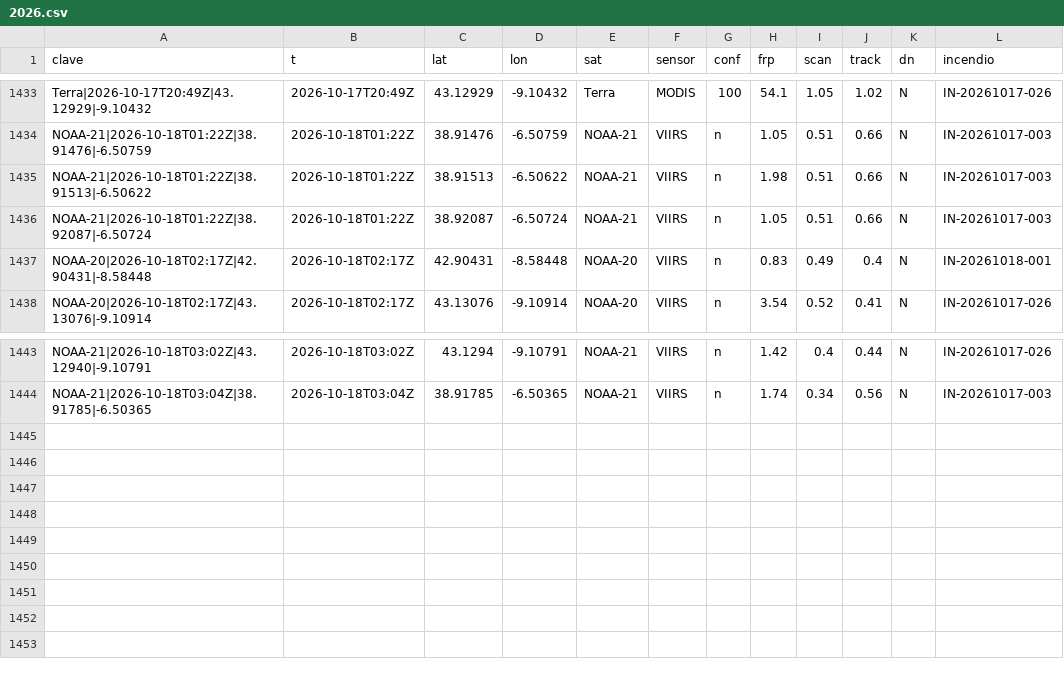
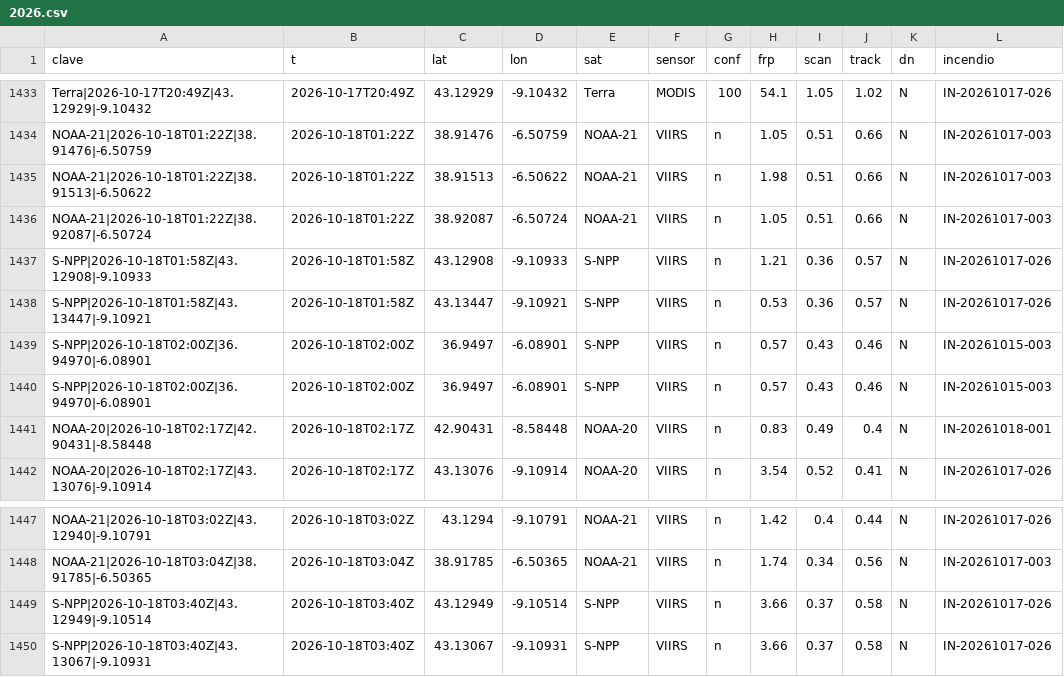
Before and after one commit to Asensio94/vigia-incendios, a CSV file: data/focos/2026.csv, drawn as a sheet; only a part is shown, gaps mark what is left out.

```diff
--- a/data/focos/2026.csv
+++ b/data/focos/2026.csv
@@ -1436,2 +1436,6 @@ NOAA-21|2026-10-18T01:22Z|38.91513|-6.50622,2026-10-18T01:22Z,38.91513,-6.50622,
 NOAA-21|2026-10-18T01:22Z|38.92087|-6.50724,2026-10-18T01:22Z,38.92087,-6.50724,NOAA-21,VIIRS,n,1.05,0.51,0.66,N,IN-20261017-003
+S-NPP|2026-10-18T01:58Z|43.12908|-9.10933,2026-10-18T01:58Z,43.12908,-9.10933,S-NPP,VIIRS,n,1.21,0.36,0.57,N,IN-20261017-026
+S-NPP|2026-10-18T01:58Z|43.13447|-9.10921,2026-10-18T01:58Z,43.13447,-9.10921,S-NPP,VIIRS,n,0.53,0.36,0.57,N,IN-20261017-026
+S-NPP|2026-10-18T02:00Z|36.94970|-6.08901,2026-10-18T02:00Z,36.9497,-6.08901,S-NPP,VIIRS,n,0.57,0.43,0.46,N,IN-20261015-003
+S-NPP|2026-10-18T02:00Z|36.94970|-6.08901,2026-10-18T02:00Z,36.9497,-6.08901,S-NPP,VIIRS,n,0.57,0.43,0.46,N,IN-20261015-003
 NOAA-20|2026-10-18T02:17Z|42.90431|-8.58448,2026-10-18T02:17Z,42.90431,-8.58448,NOAA-20,VIIRS,n,0.83,0.49,0.4,N,IN-20261018-001
@@ -1444 +1448,3 @@ NOAA-21|2026-10-18T03:02Z|43.12940|-9.10791,2026-10-18T03:02Z,43.1294,-9.10791,N
 NOAA-21|2026-10-18T03:04Z|38.91785|-6.50365,2026-10-18T03:04Z,38.91785,-6.50365,NOAA-21,VIIRS,n,1.74,0.34,0.56,N,IN-20261017-003
+S-NPP|2026-10-18T03:40Z|43.12949|-9.10514,2026-10-18T03:40Z,43.12949,-9.10514,S-NPP,VIIRS,n,3.66,0.37,0.58,N,IN-20261017-026
+S-NPP|2026-10-18T03:40Z|43.13067|-9.10931,2026-10-18T03:40Z,43.13067,-9.10931,S-NPP,VIIRS,n,3.66,0.37,0.58,N,IN-20261017-026
```
Also changed, not shown: 2 other files.
